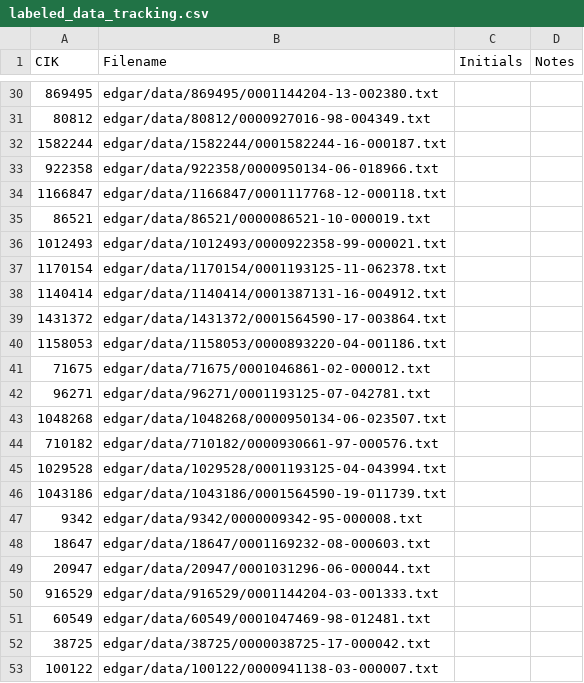
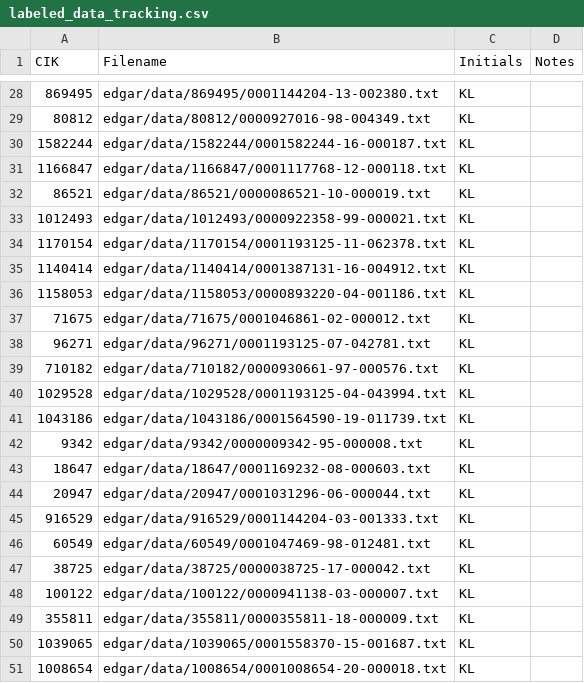
Before and after one commit to catalyst-cooperative/mozilla-sec-eia, a CSV file: labeled_data_tracking.csv, drawn as a sheet; only a part is shown, gaps mark what is left out; the diff covers the shown part only.

Commit message:
update readme and labeled data tracking csv

```diff
--- a/labeled_data_tracking.csv
+++ b/labeled_data_tracking.csv
@@ -30,24 +28,24 @@ CIK,Filename,Initials,Notes
-869495,edgar/data/869495/0001144204-13-002380.txt
-80812,edgar/data/80812/0000927016-98-004349.txt
-1582244,edgar/data/1582244/0001582244-16-000187.txt
-922358,edgar/data/922358/0000950134-06-018966.txt
-1166847,edgar/data/1166847/0001117768-12-000118.txt
-86521,edgar/data/86521/0000086521-10-000019.txt
-1012493,edgar/data/1012493/0000922358-99-000021.txt
-1170154,edgar/data/1170154/0001193125-11-062378.txt
-1140414,edgar/data/1140414/0001387131-16-004912.txt
-1431372,edgar/data/1431372/0001564590-17-003864.txt
-1158053,edgar/data/1158053/0000893220-04-001186.txt
-71675,edgar/data/71675/0001046861-02-000012.txt
-96271,edgar/data/96271/0001193125-07-042781.txt
-1048268,edgar/data/1048268/0000950134-06-023507.txt
-710182,edgar/data/710182/0000930661-97-000576.txt
-1029528,edgar/data/1029528/0001193125-04-043994.txt
-1043186,edgar/data/1043186/0001564590-19-011739.txt
-9342,edgar/data/9342/0000009342-95-000008.txt
-18647,edgar/data/18647/0001169232-08-000603.txt
-20947,edgar/data/20947/0001031296-06-000044.txt
-916529,edgar/data/916529/0001144204-03-001333.txt
-60549,edgar/data/60549/0001047469-98-012481.txt
-38725,edgar/data/38725/0000038725-17-000042.txt
-100122,edgar/data/100122/0000941138-03-000007.txt
+869495,edgar/data/869495/0001144204-13-002380.txt,KL
+80812,edgar/data/80812/0000927016-98-004349.txt,KL
+1582244,edgar/data/1582244/0001582244-16-000187.txt,KL
+1166847,edgar/data/1166847/0001117768-12-000118.txt,KL
+86521,edgar/data/86521/0000086521-10-000019.txt,KL
+1012493,edgar/data/1012493/0000922358-99-000021.txt,KL
+1170154,edgar/data/1170154/0001193125-11-062378.txt,KL
+1140414,edgar/data/1140414/0001387131-16-004912.txt,KL
+1158053,edgar/data/1158053/0000893220-04-001186.txt,KL
+71675,edgar/data/71675/0001046861-02-000012.txt,KL
+96271,edgar/data/96271/0001193125-07-042781.txt,KL
+710182,edgar/data/710182/0000930661-97-000576.txt,KL
+1029528,edgar/data/1029528/0001193125-04-043994.txt,KL
+1043186,edgar/data/1043186/0001564590-19-011739.txt,KL
+9342,edgar/data/9342/0000009342-95-000008.txt,KL
+18647,edgar/data/18647/0001169232-08-000603.txt,KL
+20947,edgar/data/20947/0001031296-06-000044.txt,KL
+916529,edgar/data/916529/0001144204-03-001333.txt,KL
+60549,edgar/data/60549/0001047469-98-012481.txt,KL
+38725,edgar/data/38725/0000038725-17-000042.txt,KL
+100122,edgar/data/100122/0000941138-03-000007.txt,KL
+355811,edgar/data/355811/0000355811-18-000009.txt,KL
+1039065,edgar/data/1039065/0001558370-15-001687.txt,KL
+1008654,edgar/data/1008654/0001008654-20-000018.txt,KL
```
Also changed, not shown: 2 removed rows and 24 edited cells elsewhere in this file, 1 other file.
